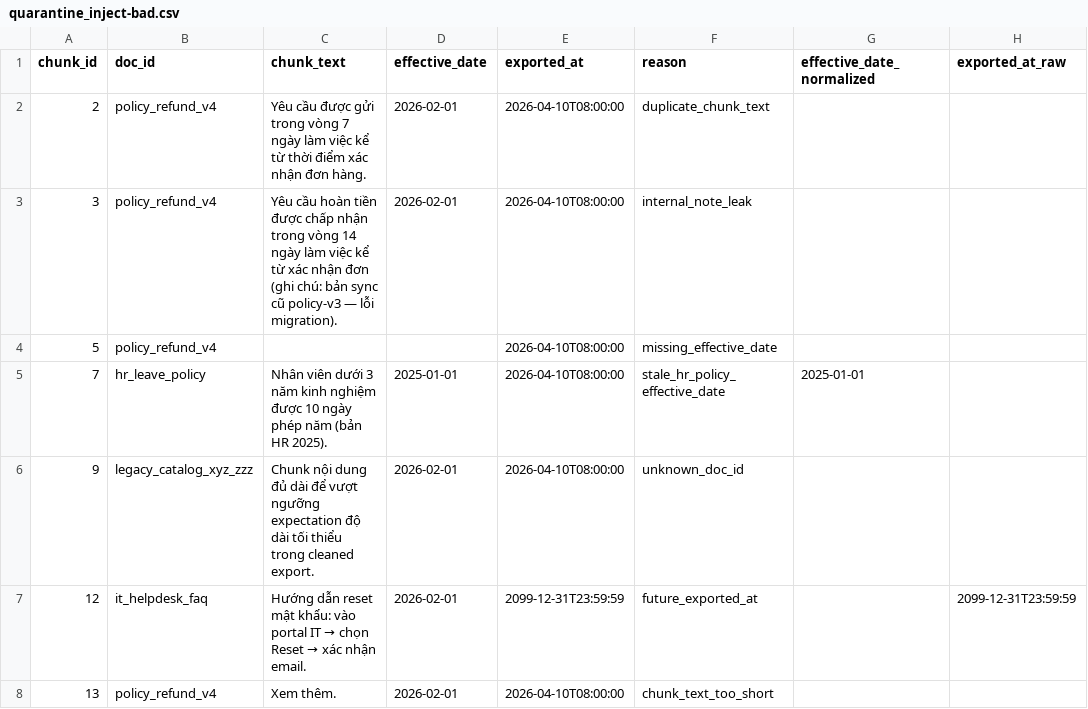
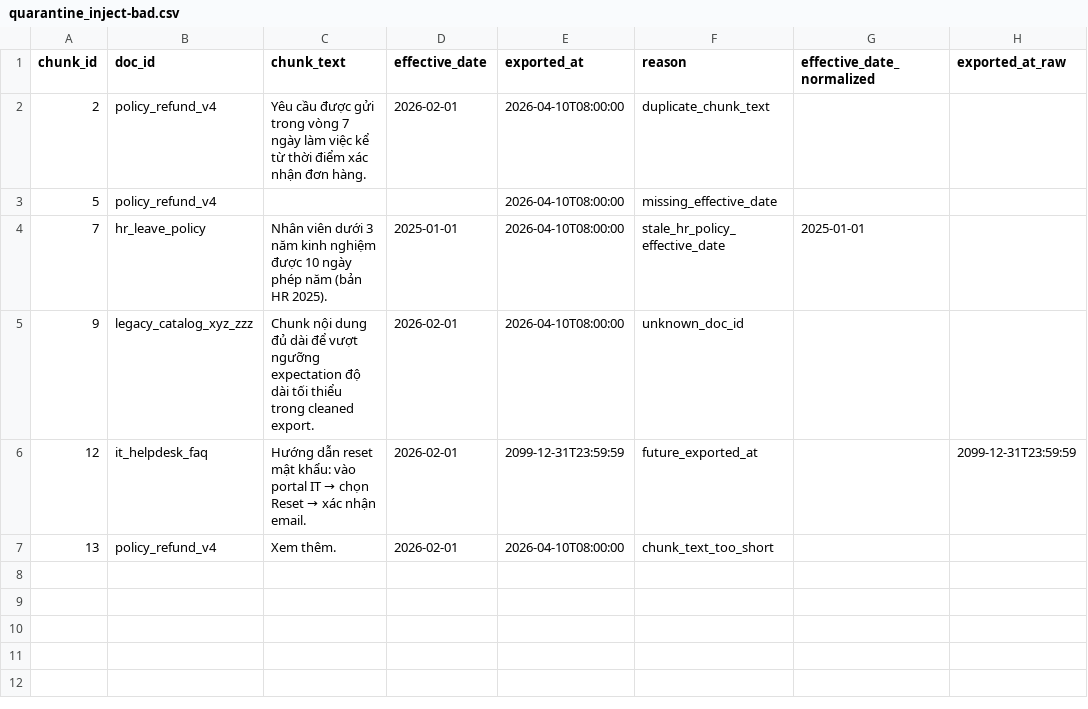
Before and after one commit to AI20K-C401-C2/lab10-c401-c2, a CSV file: lab/artifacts/quarantine/quarantine_inject-bad.csv, drawn as a sheet.

```diff
--- a/lab/artifacts/quarantine/quarantine_inject-bad.csv
+++ b/lab/artifacts/quarantine/quarantine_inject-bad.csv
@@ -2,3 +2,2 @@ chunk_id,doc_id,chunk_text,effective_date,exported_at,reason,effective_date_norm
 2,policy_refund_v4,Yêu cầu được gửi trong vòng 7 ngày làm việc kể từ thời điểm xác nhận đơn hàng.,2026-02-01,2026-04-10T08:00:00,duplicate_chunk_text,,
-3,policy_refund_v4,Yêu cầu hoàn tiền được chấp nhận trong vòng 14 ngày làm việc kể từ xác nhận đơn (ghi chú: bản sync cũ policy-v3 — lỗi migration).,2026-02-01,2026-04-10T08:00:00,internal_note_leak,,
 5,policy_refund_v4,,,2026-04-10T08:00:00,missing_effective_date,,
```
Also changed, not shown: lab/artifacts/cleaned/cleaned_inject-bad.csv, 8 other files.
